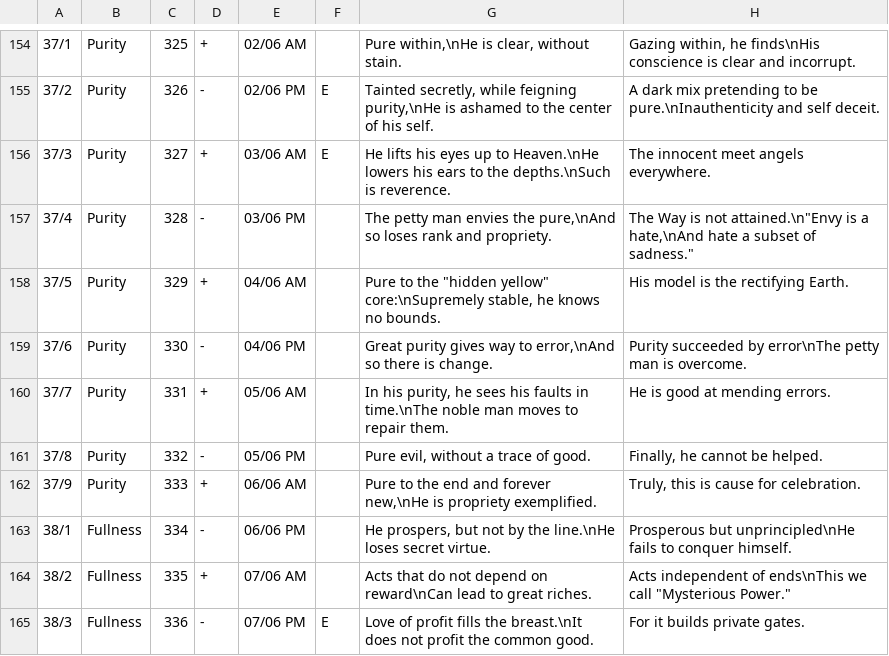
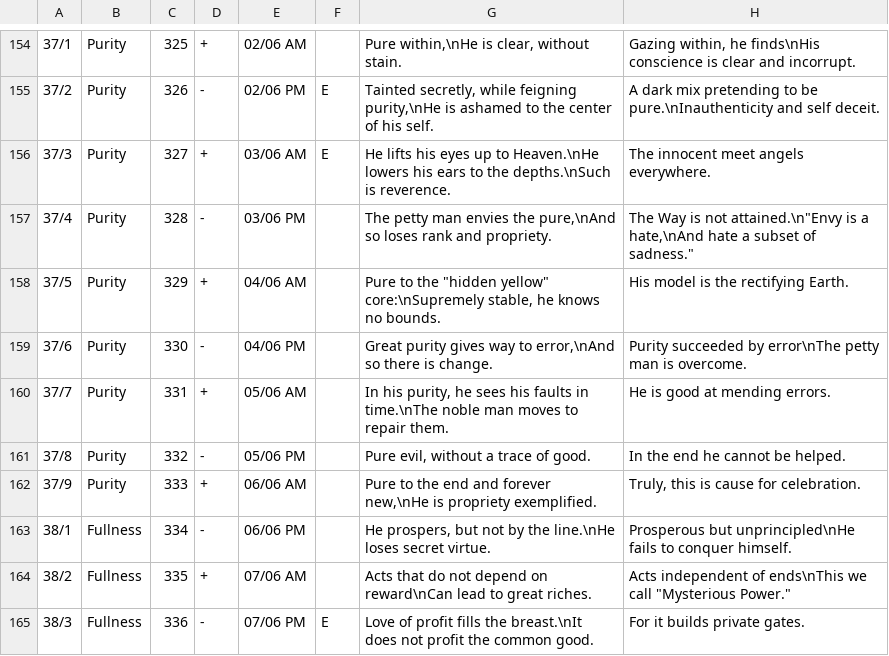
Before and after one commit to Blanchot/delphi, a CSV file: canon_texts.csv, drawn as a sheet; only a part is shown, gaps mark what is left out.

Commit message:
Edit

```diff
--- a/canon_texts.csv
+++ b/canon_texts.csv
@@ -160,3 +160,3 @@
 37/7;Purity;331;+;05/06 AM;;In his purity, he sees his faults in time.\nThe noble man moves to repair them.;He is good at mending errors.
-37/8;Purity;332;-;05/06 PM;;Pure evil, without a trace of good.;Finally, he cannot be helped.
+37/8;Purity;332;-;05/06 PM;;Pure evil, without a trace of good.;In the end he cannot be helped.
 37/9;Purity;333;+;06/06 AM;;Pure to the end and forever new,\nHe is propriety exemplified.;Truly, this is cause for celebration.
```
